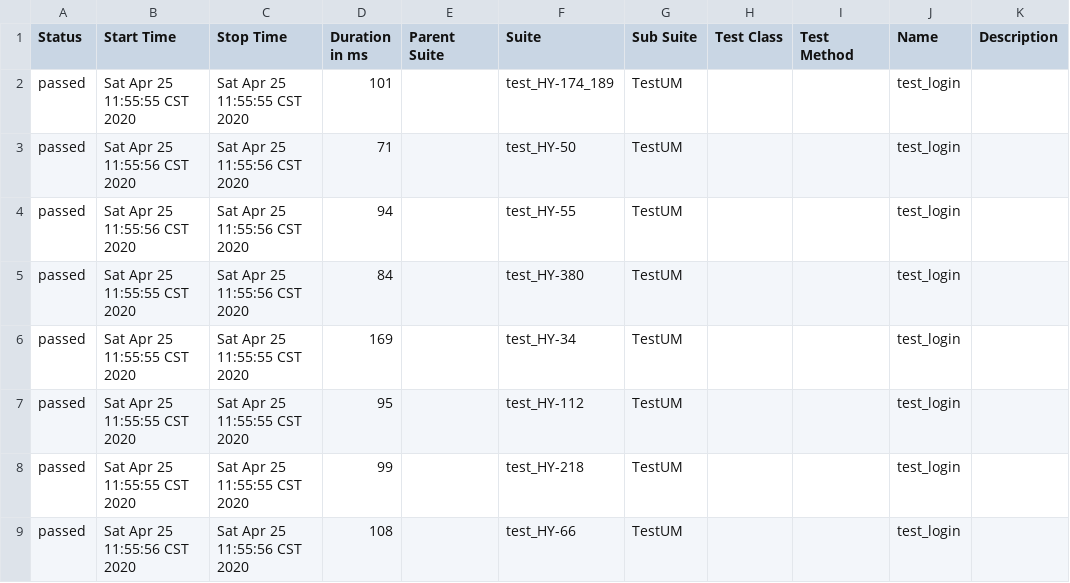
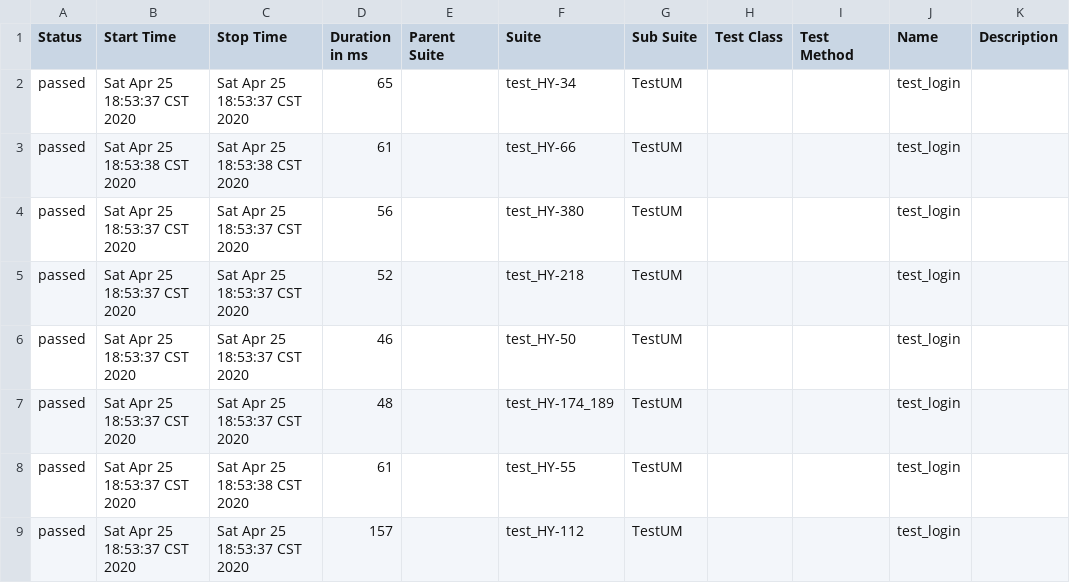
Before and after one commit to fusu192/Interface-automation-test, a CSV file: html/data/suites.csv, drawn as a sheet.

```diff
--- a/html/data/suites.csv
+++ b/html/data/suites.csv
@@ -1,9 +1,9 @@
 "Status","Start Time","Stop Time","Duration in ms","Parent Suite","Suite","Sub Suite","Test Class","Test Method","Name","Description"
-"passed","Sat Apr 25 11:55:55 CST 2020","Sat Apr 25 11:55:55 CST 2020","101","","test_HY-174_189","TestUM","","","test_login",""
-"passed","Sat Apr 25 11:55:56 CST 2020","Sat Apr 25 11:55:56 CST 2020","71","","test_HY-50","TestUM","","","test_login",""
-"passed","Sat Apr 25 11:55:56 CST 2020","Sat Apr 25 11:55:56 CST 2020","94","","test_HY-55","TestUM","","","test_login",""
-"passed","Sat Apr 25 11:55:55 CST 2020","Sat Apr 25 11:55:56 CST 2020","84","","test_HY-380","TestUM","","","test_login",""
-"passed","Sat Apr 25 11:55:55 CST 2020","Sat Apr 25 11:55:55 CST 2020","169","","test_HY-34","TestUM","","","test_login",""
-"passed","Sat Apr 25 11:55:55 CST 2020","Sat Apr 25 11:55:55 CST 2020","95","","test_HY-112","TestUM","","","test_login",""
-"passed","Sat Apr 25 11:55:55 CST 2020","Sat Apr 25 11:55:55 CST 2020","99","","test_HY-218","TestUM","","","test_login",""
-"passed","Sat Apr 25 11:55:56 CST 2020","Sat Apr 25 11:55:56 CST 2020","108","","test_HY-66","TestUM","","","test_login",""
+"passed","Sat Apr 25 18:53:37 CST 2020","Sat Apr 25 18:53:37 CST 2020","65","","test_HY-34","TestUM","","","test_login",""
+"passed","Sat Apr 25 18:53:38 CST 2020","Sat Apr 25 18:53:38 CST 2020","61","","test_HY-66","TestUM","","","test_login",""
+"passed","Sat Apr 25 18:53:37 CST 2020","Sat Apr 25 18:53:37 CST 2020","56","","test_HY-380","TestUM","","","test_login",""
+"passed","Sat Apr 25 18:53:37 CST 2020","Sat Apr 25 18:53:37 CST 2020","52","","test_HY-218","TestUM","","","test_login",""
+"passed","Sat Apr 25 18:53:37 CST 2020","Sat Apr 25 18:53:37 CST 2020","46","","test_HY-50","TestUM","","","test_login",""
+"passed","Sat Apr 25 18:53:37 CST 2020","Sat Apr 25 18:53:37 CST 2020","48","","test_HY-174_189","TestUM","","","test_login",""
+"passed","Sat Apr 25 18:53:37 CST 2020","Sat Apr 25 18:53:38 CST 2020","61","","test_HY-55","TestUM","","","test_login",""
+"passed","Sat Apr 25 18:53:37 CST 2020","Sat Apr 25 18:53:37 CST 2020","157","","test_HY-112","TestUM","","","test_login",""
```
Also changed, not shown: 55 other files.
